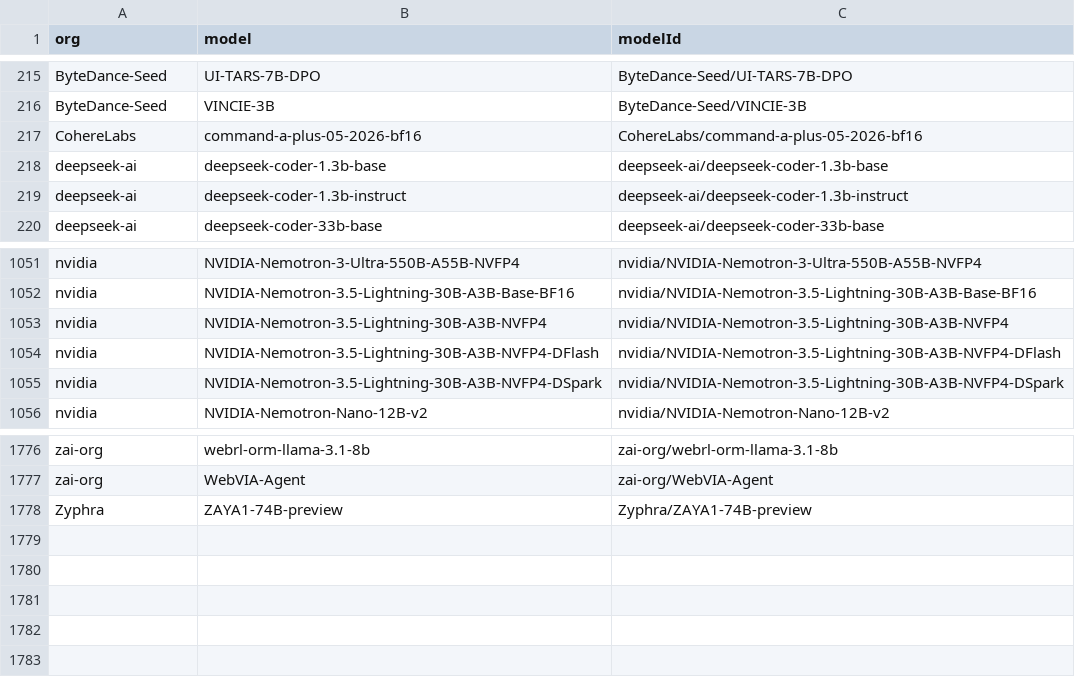
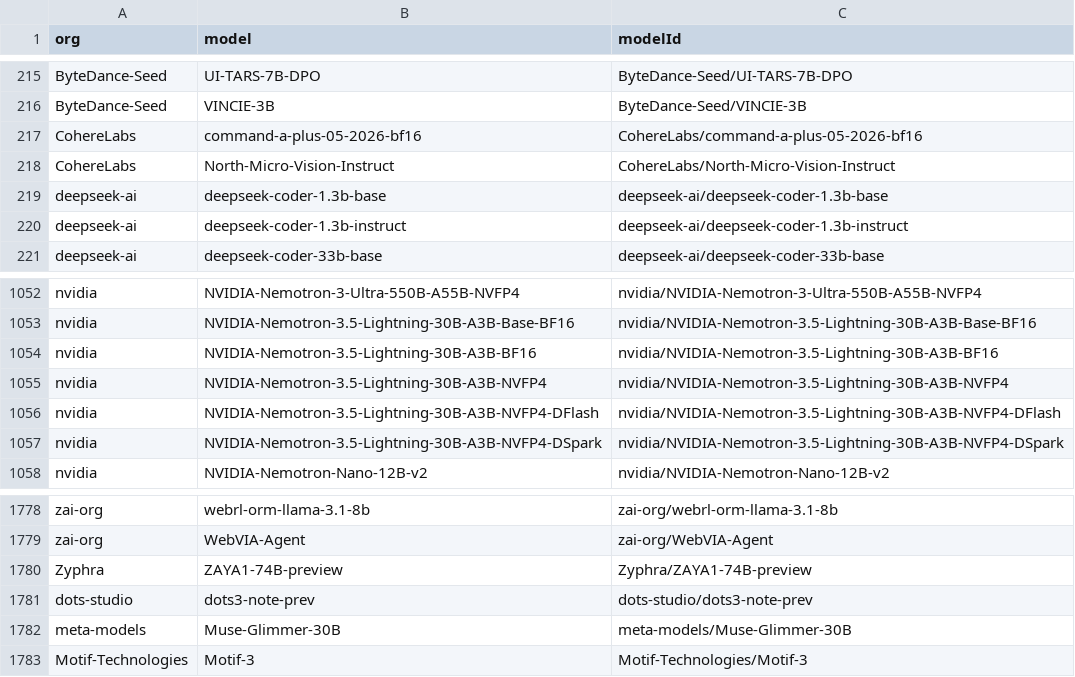
Before and after one commit to Interconnects-AI/tracked-models, a CSV file: models.csv, drawn as a sheet; only a part is shown, gaps mark what is left out.

Commit message:
Promote current Artifacts Hub RAM models (#35)

```diff
--- a/models.csv
+++ b/models.csv
@@ -217,2 +217,3 @@ ByteDance-Seed,VINCIE-3B,ByteDance-Seed/VINCIE-3B
 CohereLabs,command-a-plus-05-2026-bf16,CohereLabs/command-a-plus-05-2026-bf16
+CohereLabs,North-Micro-Vision-Instruct,CohereLabs/North-Micro-Vision-Instruct
 deepseek-ai,deepseek-coder-1.3b-base,deepseek-ai/deepseek-coder-1.3b-base
@@ -1052,2 +1053,3 @@ nvidia,NVIDIA-Nemotron-3-Ultra-550B-A55B-NVFP4,nvidia/NVIDIA-Nemotron-3-Ultra-55
 nvidia,NVIDIA-Nemotron-3.5-Lightning-30B-A3B-Base-BF16,nvidia/NVIDIA-Nemotron-3.5-Lightning-30B-A3B-Base-BF16
+nvidia,NVIDIA-Nemotron-3.5-Lightning-30B-A3B-BF16,nvidia/NVIDIA-Nemotron-3.5-Lightning-30B-A3B-BF16
 nvidia,NVIDIA-Nemotron-3.5-Lightning-30B-A3B-NVFP4,nvidia/NVIDIA-Nemotron-3.5-Lightning-30B-A3B-NVFP4
@@ -1778 +1780,4 @@ zai-org,WebVIA-Agent,zai-org/WebVIA-Agent
 Zyphra,ZAYA1-74B-preview,Zyphra/ZAYA1-74B-preview
+dots-studio,dots3-note-prev,dots-studio/dots3-note-prev
+meta-models,Muse-Glimmer-30B,meta-models/Muse-Glimmer-30B
+Motif-Technologies,Motif-3,Motif-Technologies/Motif-3
```
Also changed, not shown: extra_models.csv, metadata/model_parameters.csv, 5 other files.
